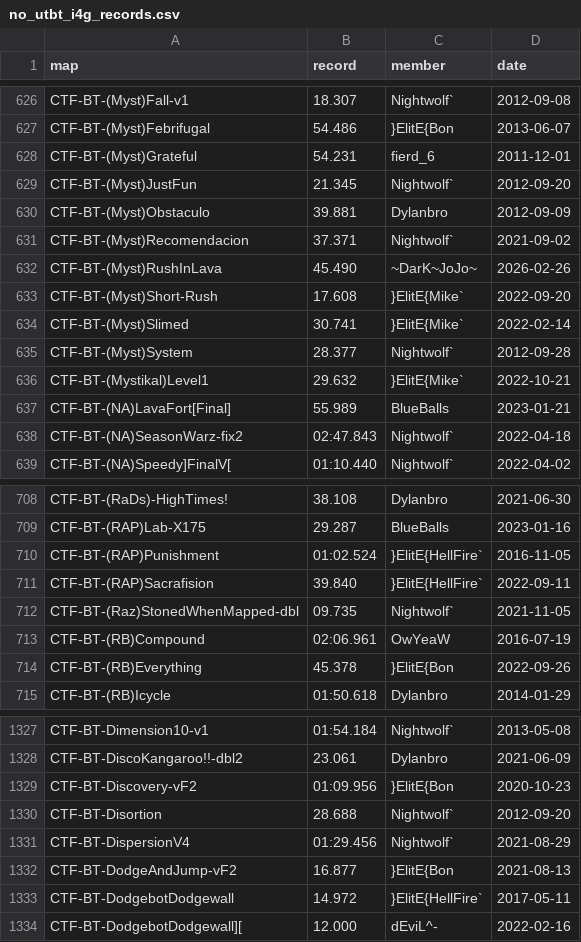
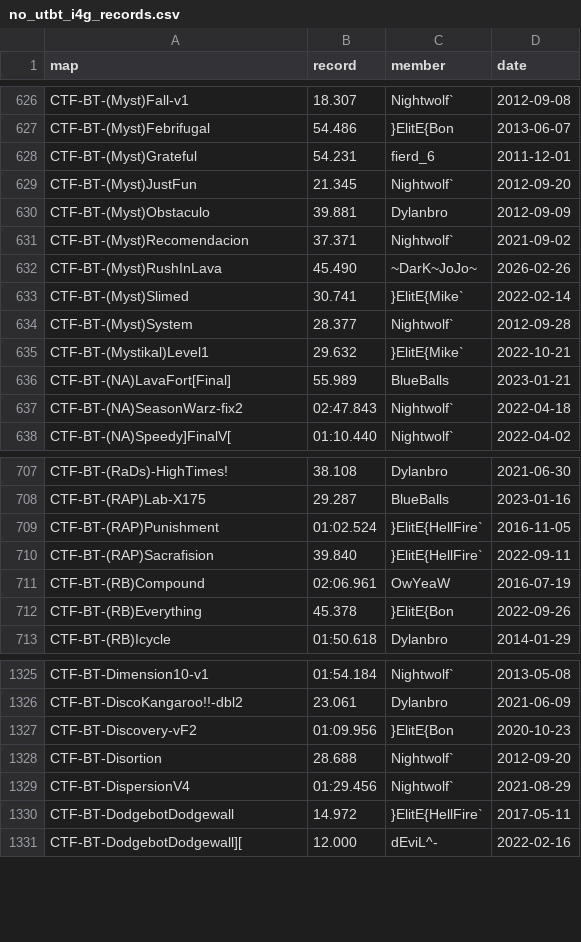
Before and after one commit to UT-BT/utbt_i4g_tracker_frontend, a CSV file: resources/data/no_utbt_i4g_records.csv, drawn as a sheet; only a part is shown, gaps mark what is left out; the diff names each change by its address in the sheet, - before the commit and + after, or states it on an @@ line.

```diff
--- a/resources/data/no_utbt_i4g_records.csv
+++ b/resources/data/no_utbt_i4g_records.csv
-row 633: CTF-BT-(Myst)Short-Rush | 17.608 | }ElitE{Mike` | 2022-09-20
-row 712: CTF-BT-(Raz)StonedWhenMapped-dbl | 09.735 | Nightwolf` | 2021-11-05
-row 1332: CTF-BT-DodgeAndJump-vF2 | 16.877 | }ElitE{Bon | 2021-08-13
```
Also changed, not shown: resources/data/run_metadata.csv.
